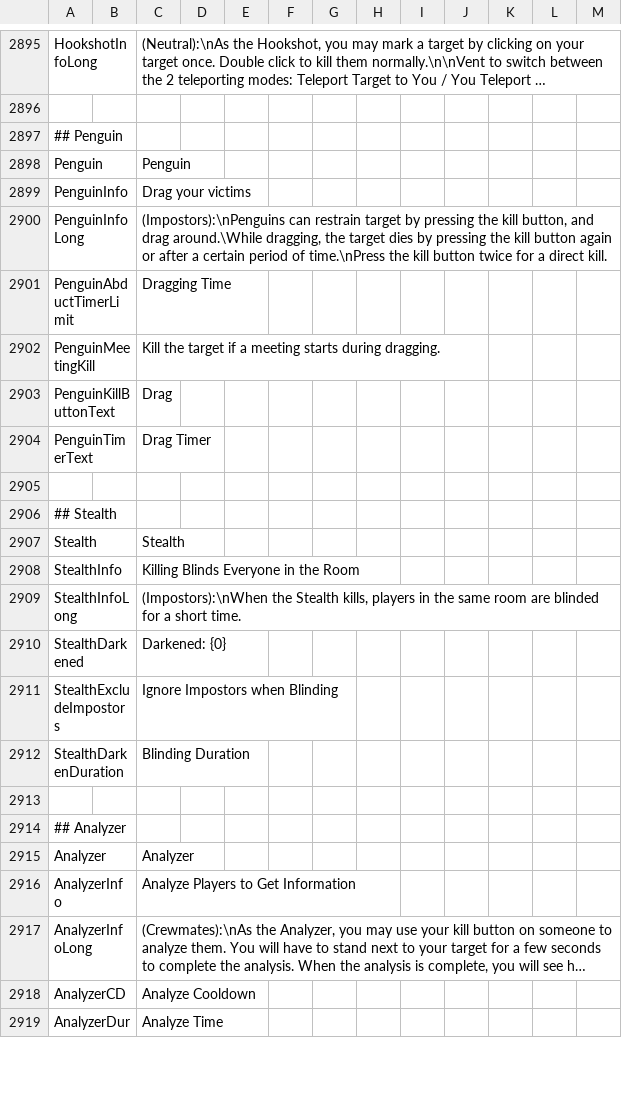
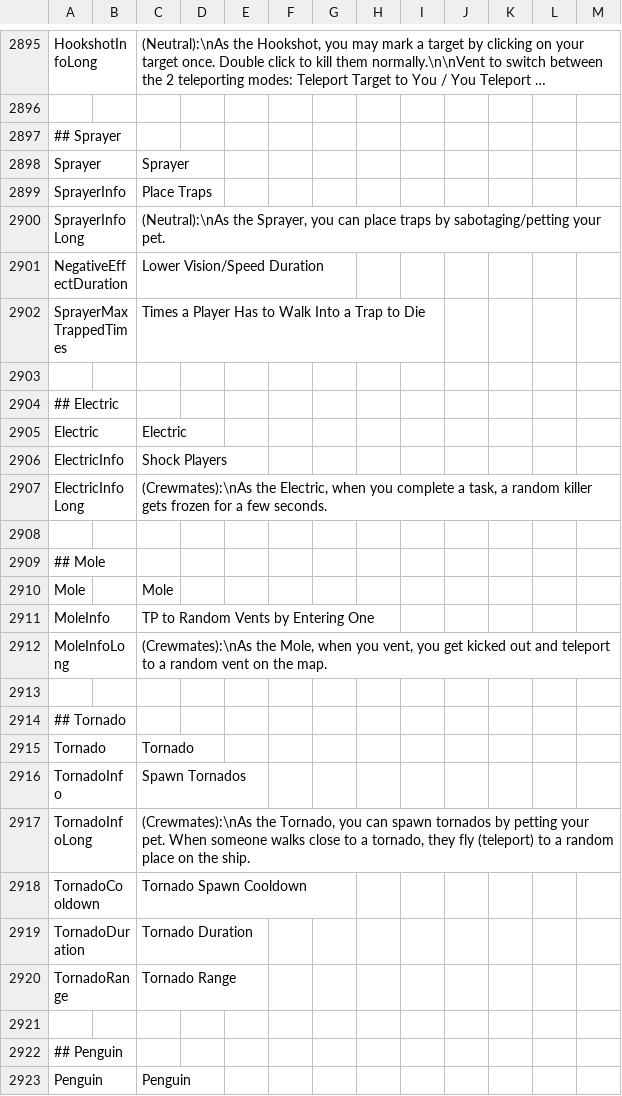
Before and after one commit to Gurge44/EndlessHostRoles, a CSV file: Resources/String.csv, drawn as a sheet; only a part is shown, gaps mark what is left out; the shorter side is filled out with more unchanged rows; long unchanged cells end in …; the diff names each change by its address in the sheet, - before the commit and + after, or states it on an @@ line.

Commit message:
Add strings

```diff
--- a/Resources/String.csv
+++ b/Resources/String.csv
+row 2897: ## Sprayer
+row 2898: Sprayer |  | Sprayer
+row 2899: SprayerInfo |  | Place Traps
+row 2900: SprayerInfoLong |  | (Neutral):\nAs the Sprayer, you can place traps by sabotaging/petting your pet.
+row 2901: NegativeEffectDuration |  | Lower Vision/Speed Duration
+row 2902: SprayerMaxTrappedTimes |  | Times a Player Has to Walk Into a Trap to Die
+row 2903: (empty)
+row 2904: ## Electric
+row 2905: Electric |  | Electric
+row 2906: ElectricInfo |  | Shock Players
+row 2907: ElectricInfoLong |  | (Crewmates):\nAs the Electric, when you complete a task, a random killer gets frozen for a few seconds.
+row 2908: (empty)
+row 2909: ## Mole
+row 2910: Mole |  | Mole
+row 2911: MoleInfo |  | TP to Random Vents by Entering One
+row 2912: MoleInfoLong |  | (Crewmates):\nAs the Mole, when you vent, you get kicked out and teleport to a random vent on the map.
+row 2913: (empty)
+row 2914: ## Tornado
+row 2915: Tornado |  | Tornado
+row 2916: TornadoInfo |  | Spawn Tornados
+row 2917: TornadoInfoLong |  | (Crewmates):\nAs the Tornado, you can spawn tornados by petting your pet. When someone walks close to a tornado, they fly (teleport) to a random place on the ship.
+row 2918: TornadoCooldown |  | Tornado Spawn Cooldown
+row 2919: TornadoDuration |  | Tornado Duration
+row 2920: TornadoRange |  | Tornado Range
+row 2921: (empty)
```
Also changed, not shown: 5 other files.
